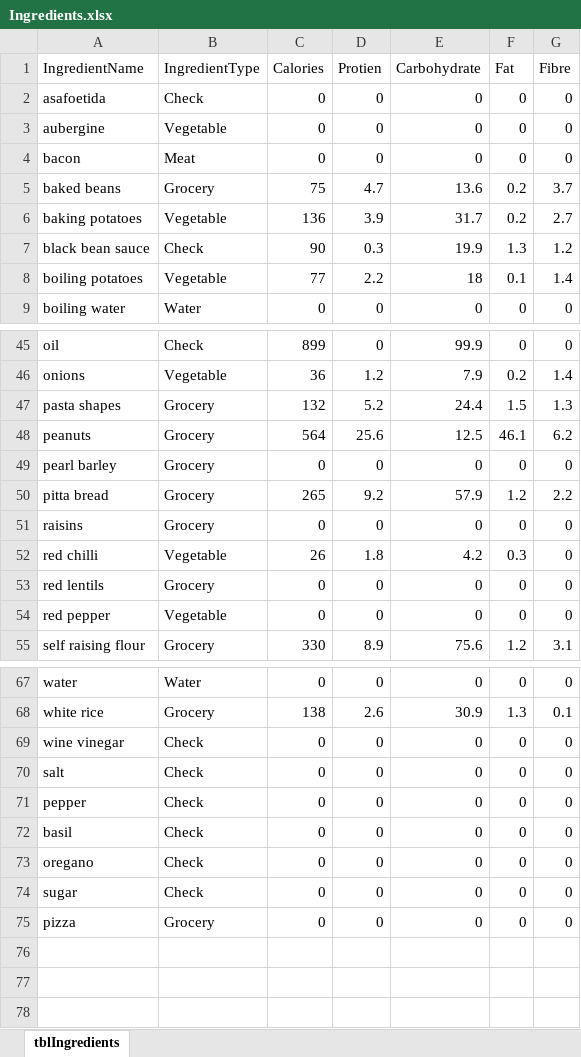
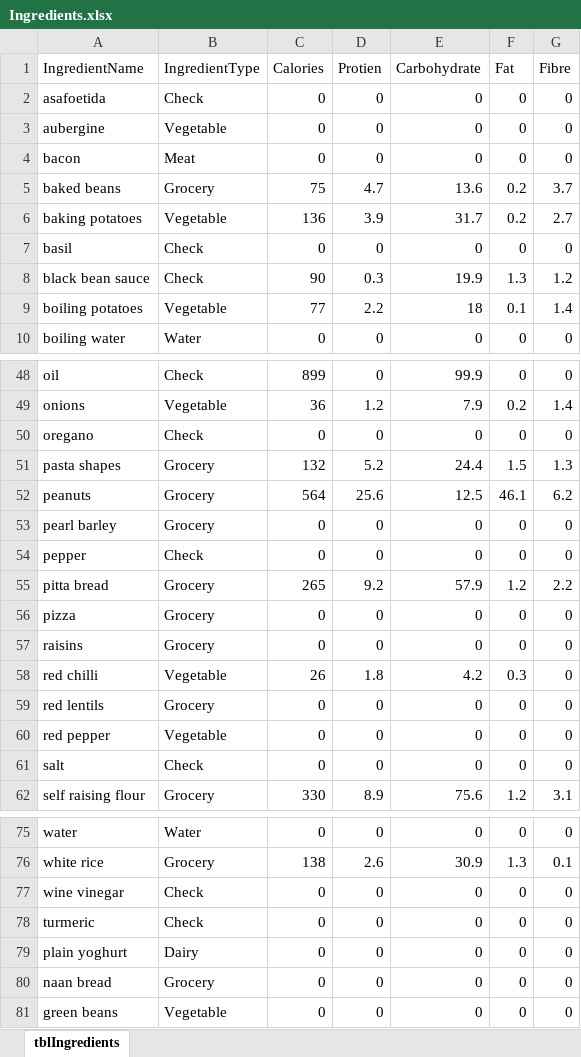
Before and after one commit to joejcollins/harmony-angel, an Excel workbook: ConsoleApp/Input/Ingredients.xlsx, sheet tblIngredients, drawn as a sheet; only a part is shown, gaps mark what is left out; values as stored, in another font and other column widths than the file's, no borders; addresses are those after the commit; the diff covers the shown part only; the diff names each change by its address in the sheet, - before the commit and + after, or states it on an @@ line.

```diff
--- a/ConsoleApp/Input/Ingredients.xlsx (sheet tblIngredients)
+++ b/ConsoleApp/Input/Ingredients.xlsx (sheet tblIngredients)
+row 7: basil | Check | 0 | 0 | 0 | 0 | 0
+row 50: oregano | Check | 0 | 0 | 0 | 0 | 0
+row 54: pepper | Check | 0 | 0 | 0 | 0 | 0
@@ row 75 moved to row 56: pizza @@
@@ row 70 moved to row 61: salt @@
-A78 (IngredientName): pepper
+A78 (IngredientName): turmeric
-A79 (IngredientName): basil
+A79 (IngredientName): plain yoghurt
-B79 (IngredientType): Check
+B79 (IngredientType): Dairy
-A80 (IngredientName): oregano
+A80 (IngredientName): naan bread
-B80 (IngredientType): Check
+B80 (IngredientType): Grocery
-A81 (IngredientName): sugar
+A81 (IngredientName): green beans
-B81 (IngredientType): Check
+B81 (IngredientType): Vegetable
```
Also changed, not shown: 3 added rows elsewhere in this sheet, 4 other files.
